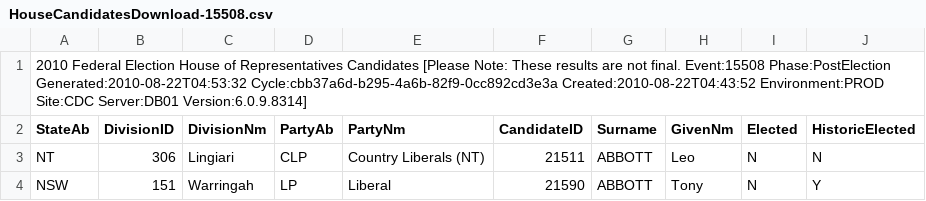
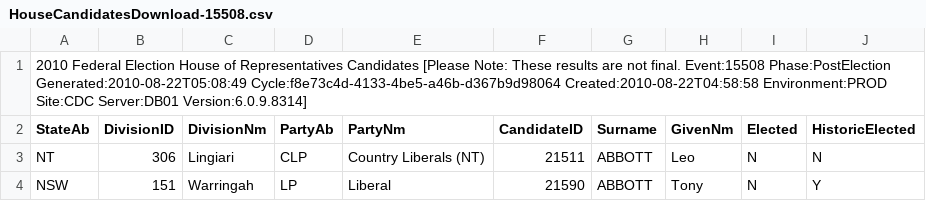
Before and after one commit to d1b/AustralianFederalElection2010CSV, a CSV file: HouseCandidatesDownload-15508.csv, drawn as a sheet; only a part is shown.

```diff
--- a/HouseCandidatesDownload-15508.csv
+++ b/HouseCandidatesDownload-15508.csv
@@ -1,2 +1,2 @@
-2010 Federal Election House of Representatives Candidates [Please Note: These results are not final. Event:15508 Phase:PostElection Generated:2010-08-22T04:53:32 Cycle:cbb37a6d-b295-4a6b-82f9-0cc892cd3e3a Created:2010-08-22T04:43:52 Environment:PROD Site:CDC Server:DB01 Version:6.0.9.8314]
+2010 Federal Election House of Representatives Candidates [Please Note: These results are not final. Event:15508 Phase:PostElection Generated:2010-08-22T05:08:49 Cycle:f8e73c4d-4133-4be5-a46b-d367b9d98064 Created:2010-08-22T04:58:58 Environment:PROD Site:CDC Server:DB01 Version:6.0.9.8314]
 StateAb,DivisionID,DivisionNm,PartyAb,PartyNm,CandidateID,Surname,GivenNm,Elected,HistoricElected
```
Also changed, not shown: HouseDopByDivisionDownload-15508.csv, HouseFirstPrefsByCandidateByVoteTypeDownload-15508.csv, 46 other files.
